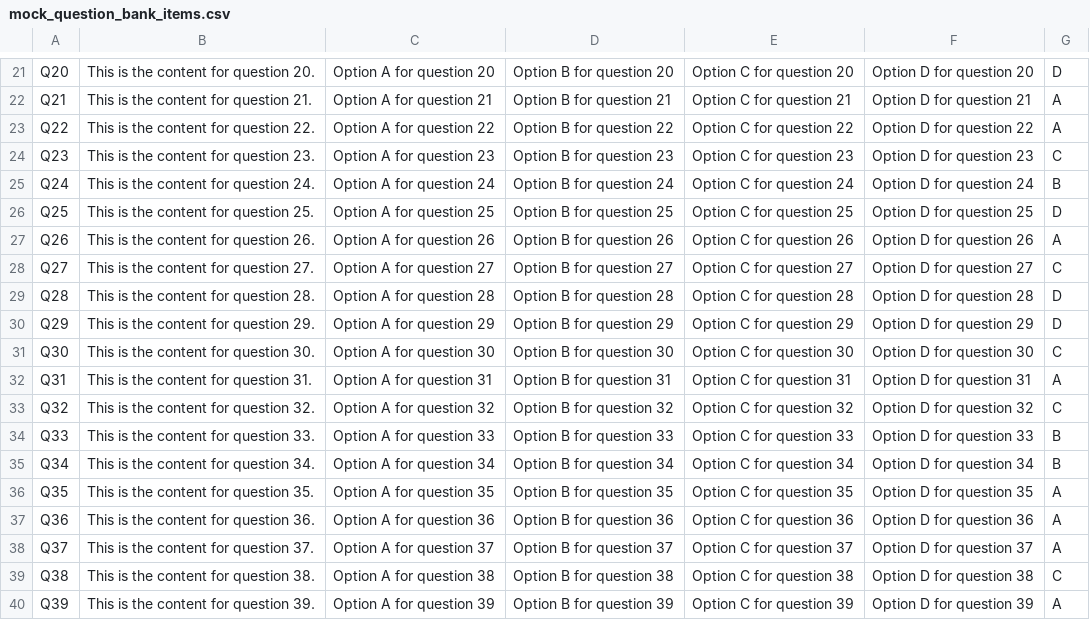
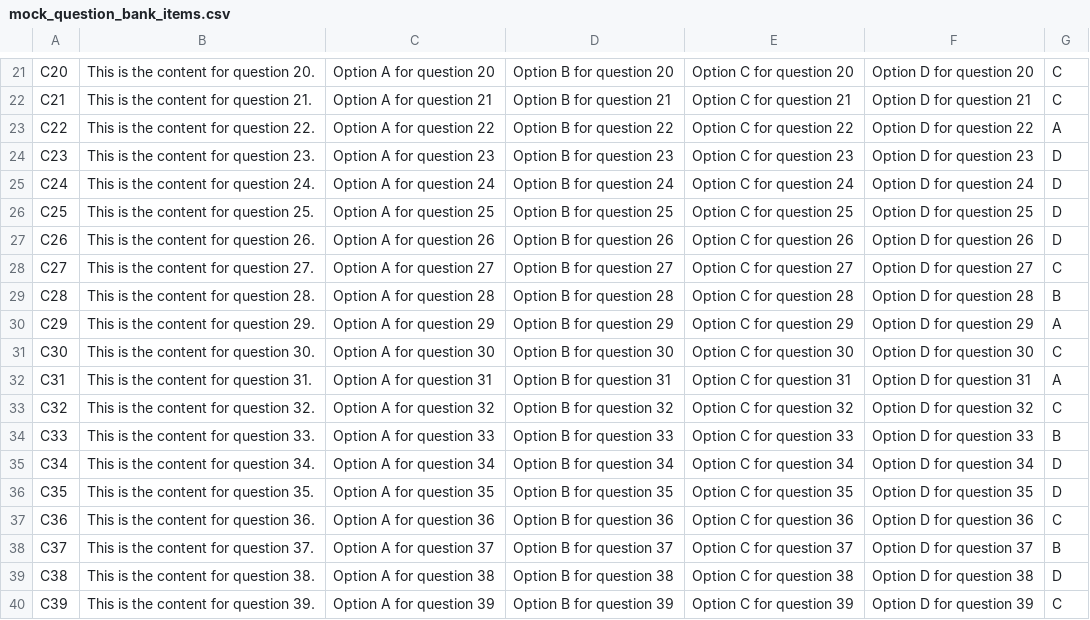
Before and after one commit to IRT-Analysis/backend-analysis, a CSV file: uploads/mock_question_bank_items.csv, drawn as a sheet; only a part is shown, gaps mark what is left out; the diff covers the shown part only; the diff names each change by its address in the sheet, - before the commit and + after, or states it on an @@ line.

```diff
--- a/uploads/mock_question_bank_items.csv
+++ b/uploads/mock_question_bank_items.csv
-A21: Q20
+A21: C20
-G21: D
+G21: C
-A22: Q21
+A22: C21
-G22: A
+G22: C
-A23: Q22
+A23: C22
-A24: Q23
+A24: C23
-G24: C
+G24: D
-A25: Q24
+A25: C24
-G25: B
+G25: D
-A26: Q25
+A26: C25
-A27: Q26
+A27: C26
-G27: A
+G27: D
-A28: Q27
+A28: C27
-A29: Q28
+A29: C28
-G29: D
+G29: B
-A30: Q29
+A30: C29
-G30: D
+G30: A
-A31: Q30
+A31: C30
-A32: Q31
+A32: C31
-A33: Q32
+A33: C32
-A34: Q33
+A34: C33
-A35: Q34
+A35: C34
-G35: B
+G35: D
-A36: Q35
+A36: C35
-G36: A
+G36: D
-A37: Q36
+A37: C36
-G37: A
+G37: C
-A38: Q37
+A38: C37
-G38: A
+G38: B
-A39: Q38
+A39: C38
-G39: C
+G39: D
-A40: Q39
+A40: C39
-G40: A
+G40: C
```
Also changed, not shown: 71 edited cells elsewhere in this file, 1 other file.
